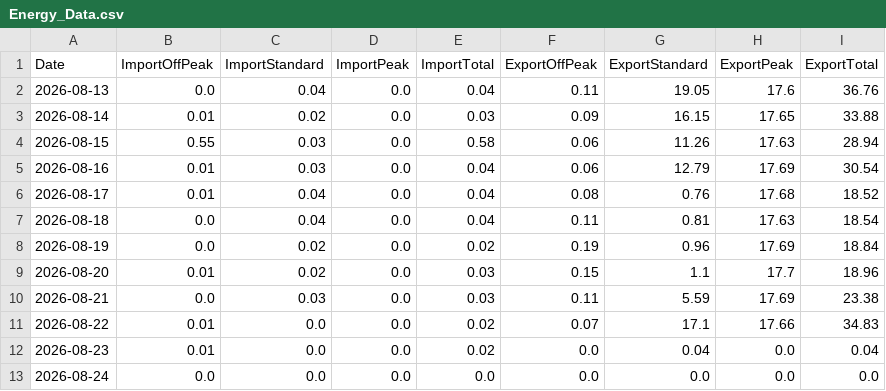
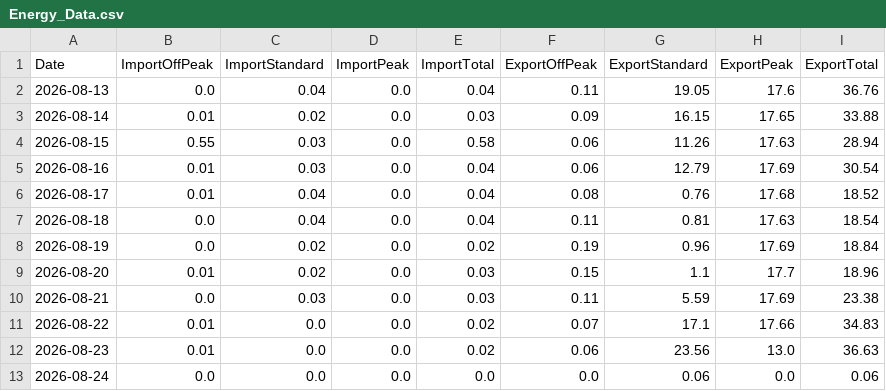
Before and after one commit to Alan-K/public-csv, a CSV file: Energy_Data.csv, drawn as a sheet.

```diff
--- a/Energy_Data.csv
+++ b/Energy_Data.csv
@@ -11,3 +11,3 @@ Date,ImportOffPeak,ImportStandard,ImportPeak,ImportTotal,ExportOffPeak,ExportSta
 2026-08-22,0.01,0.0,0.0,0.02,0.07,17.1,17.66,34.83
-2026-08-23,0.01,0.0,0.0,0.02,0.0,0.04,0.0,0.04
-2026-08-24,0.0,0.0,0.0,0.0,0.0,0.0,0.0,0.0
+2026-08-23,0.01,0.0,0.0,0.02,0.06,23.56,13.0,36.63
+2026-08-24,0.0,0.0,0.0,0.0,0.0,0.06,0.0,0.06
```
